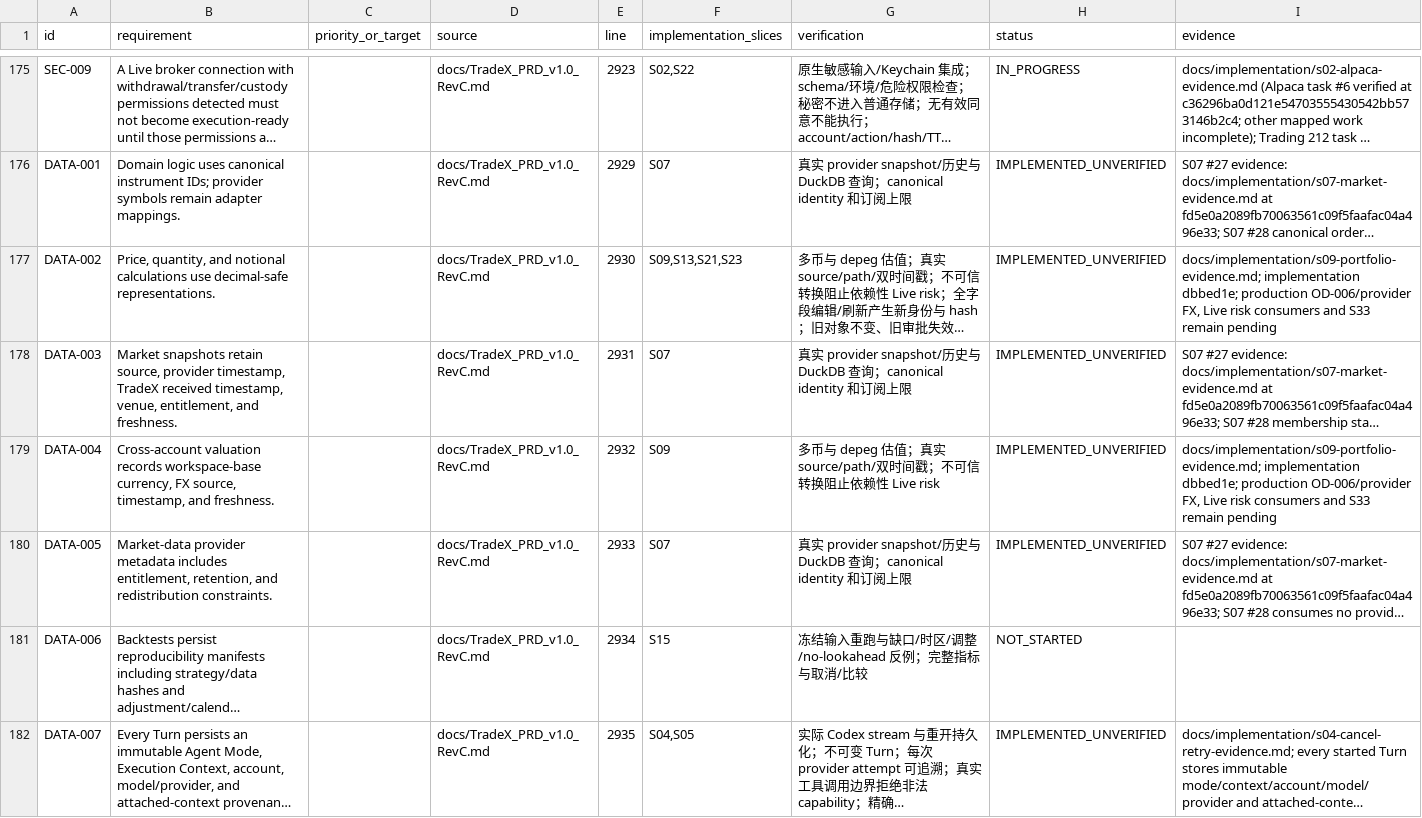
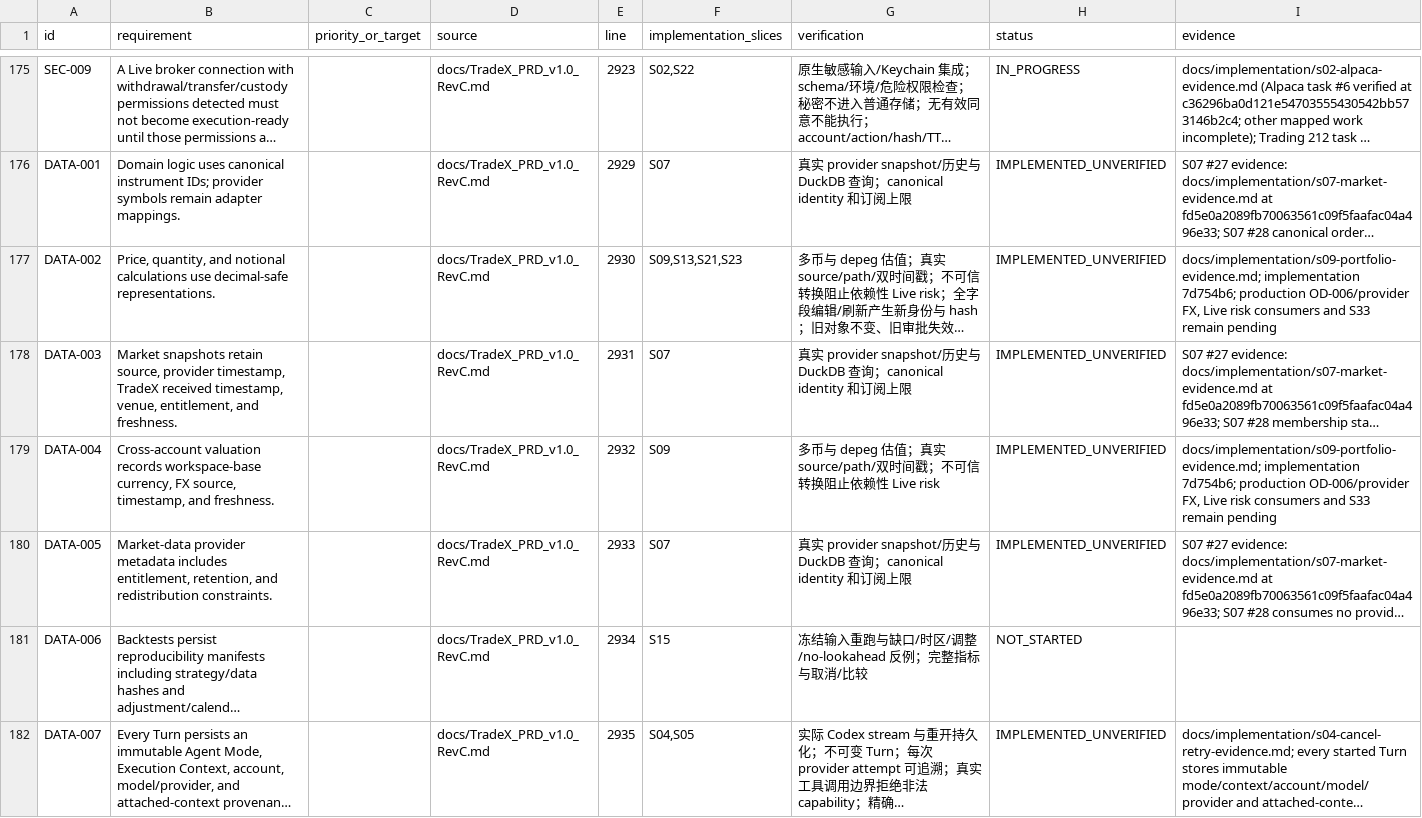
Before and after one commit to kaiqiangh/tradex, a CSV file: docs/implementation/requirements.csv, drawn as a sheet; only a part is shown, gaps mark what is left out; long unchanged cells end in …; the diff covers the shown part only; the diff names each change by its address in the sheet, - before the commit and + after, or states it on an @@ line.

```diff
--- a/docs/implementation/requirements.csv
+++ b/docs/implementation/requirements.csv
-I177 (evidence): docs/implementation/s09-portfolio-evidence.md; implementation dbbed1e; production OD-006/provider…
+I177 (evidence): docs/implementation/s09-portfolio-evidence.md; implementation 7d754b6; production OD-006/provider…
-I179 (evidence): docs/implementation/s09-portfolio-evidence.md; implementation dbbed1e; production OD-006/provider…
+I179 (evidence): docs/implementation/s09-portfolio-evidence.md; implementation 7d754b6; production OD-006/provider…
```
Also changed, not shown: 8 edited cells elsewhere in this file, docs/implementation/surfaces.csv, 1 other file.
